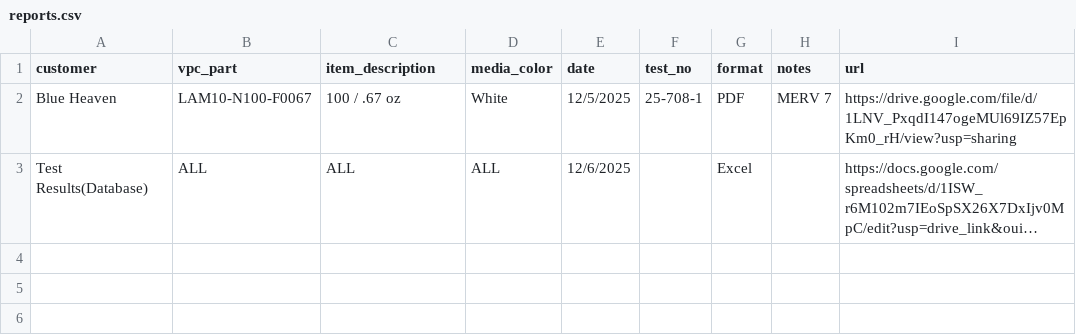
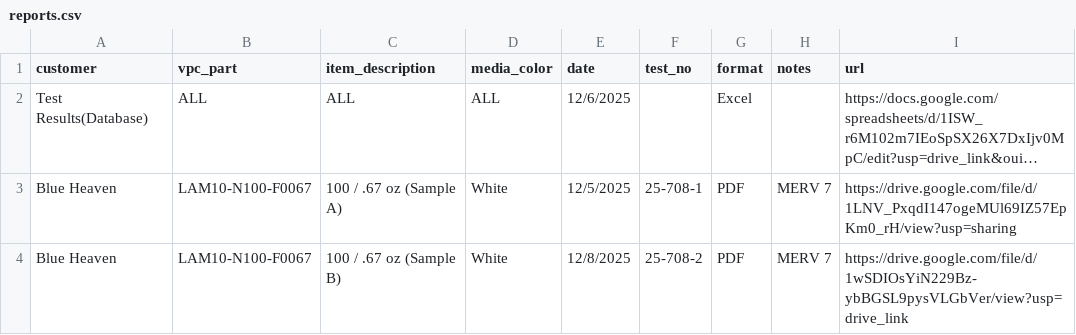
Before and after one commit to terryoh08302-cpu/filtration-portal, a CSV file: reports.csv, drawn as a sheet; long unchanged cells end in …; removed rows and columns are numbered as before the commit, all else as after; the diff names each change by its address in the sheet, - before the commit and + after, or states it on an @@ line.

Commit message:
Add files via upload

```diff
--- a/reports.csv
+++ b/reports.csv
-row 2: Blue Heaven | LAM10-N100-F0067 | 100 / .67 oz | White | 12/5/2025 | 25-708-1 | PDF | MERV 7 | https://drive.google.com/file/d/1LNV_PxqdI147ogeMUl69IZ57EpKm0_rH/view?usp=sharing
+row 3: Blue Heaven | LAM10-N100-F0067 | 100 / .67 oz (Sample A) | White | 12/5/2025 | 25-708-1 | PDF | MERV 7 | https://drive.google.com/file/d/1LNV_PxqdI147ogeMUl69IZ57EpKm0_rH/view?usp=sharing
+row 4: Blue Heaven | LAM10-N100-F0067 | 100 / .67 oz (Sample B) | White | 12/8/2025 | 25-708-2 | PDF | MERV 7 | https://drive.google.com/file/d/1wSDIOsYiN229Bz-ybBGSL9pysVLGbVer/view?usp=drive_link
```
